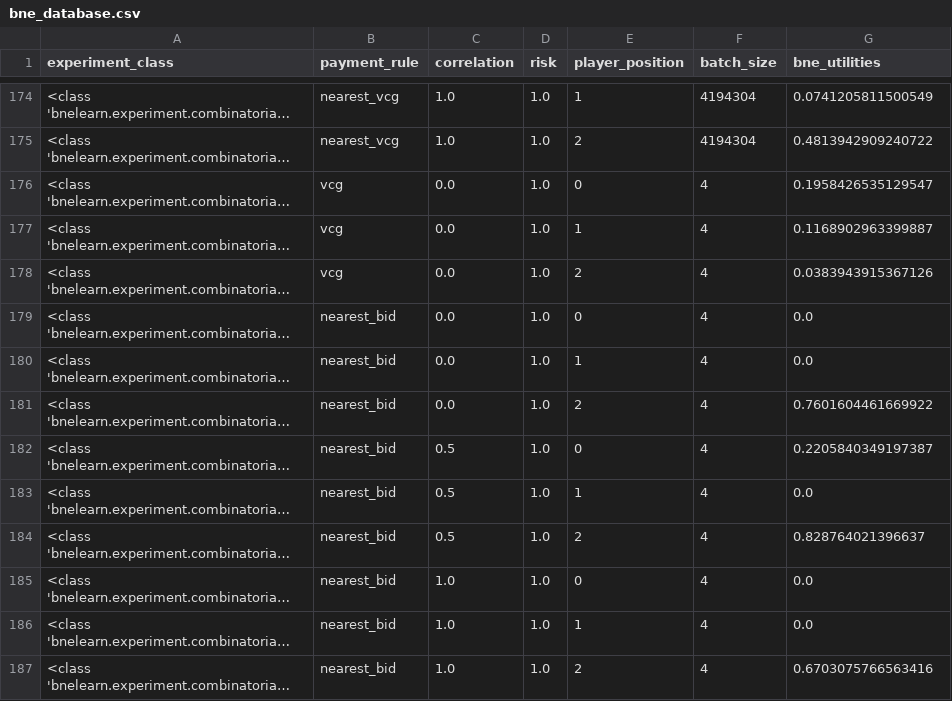
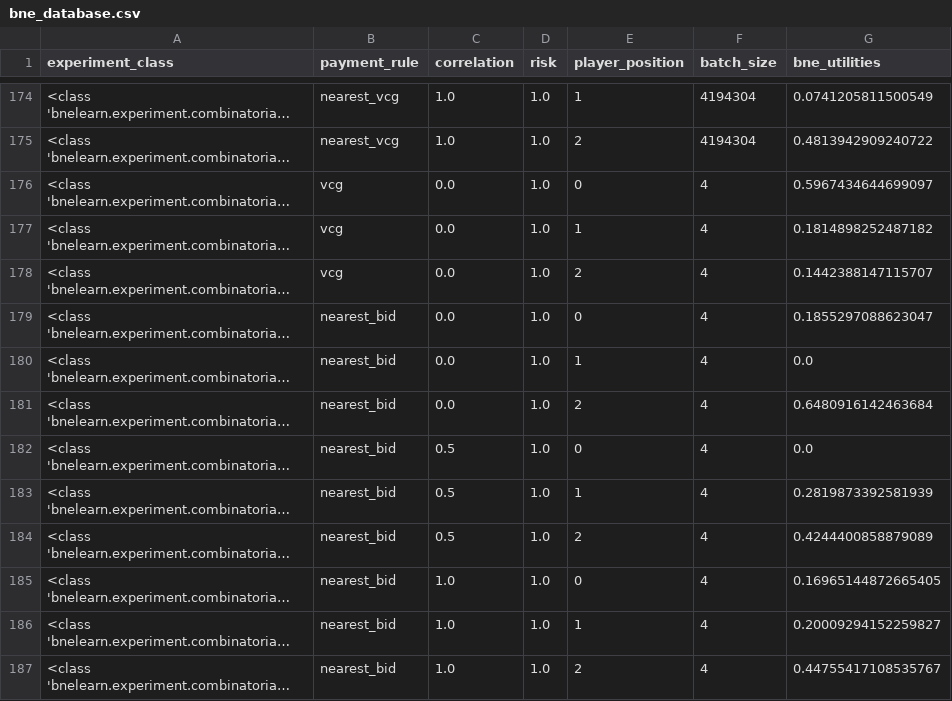
Before and after one commit to heidekrueger/bnelearn, a CSV file: bnelearn/util/bne_database.csv, drawn as a sheet; only a part is shown, gaps mark what is left out; long unchanged cells end in …; the diff names each change by its address in the sheet, - before the commit and + after, or states it on an @@ line.

Commit message:
combinatorial experiments work.

```diff
--- a/bnelearn/util/bne_database.csv
+++ b/bnelearn/util/bne_database.csv
-G176 (bne_utilities): 0.1958426535129547
+G176 (bne_utilities): 0.5967434644699097
-G177 (bne_utilities): 0.1168902963399887
+G177 (bne_utilities): 0.1814898252487182
-G178 (bne_utilities): 0.0383943915367126
+G178 (bne_utilities): 0.1442388147115707
-G179 (bne_utilities): 0.0
+G179 (bne_utilities): 0.1855297088623047
-G181 (bne_utilities): 0.7601604461669922
+G181 (bne_utilities): 0.6480916142463684
-G182 (bne_utilities): 0.2205840349197387
+G182 (bne_utilities): 0.0
-G183 (bne_utilities): 0.0
+G183 (bne_utilities): 0.2819873392581939
-G184 (bne_utilities): 0.828764021396637
+G184 (bne_utilities): 0.4244400858879089
-G185 (bne_utilities): 0.0
+G185 (bne_utilities): 0.16965144872665405
-G186 (bne_utilities): 0.0
+G186 (bne_utilities): 0.20009294152259827
-G187 (bne_utilities): 0.6703075766563416
+G187 (bne_utilities): 0.44755417108535767
```
Also changed, not shown: 6 other files.
